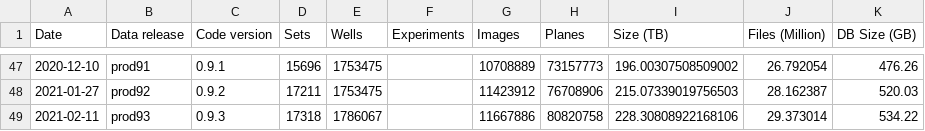
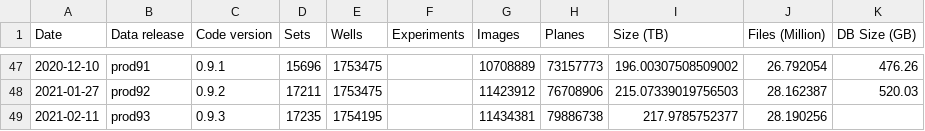
Before and after one commit to IDR/idr.openmicroscopy.org, a TSV file: _data/releases.tsv, drawn as a sheet; only a part is shown, gaps mark what is left out.

```diff
--- a/_data/releases.tsv
+++ b/_data/releases.tsv
@@ -48,2 +48,2 @@ Date	Data release	Code version	Sets	Wells	Experiments	Images	Planes	Size (TB)	Fi
 2021-01-27	prod92	0.9.2	17211	1753475		11423912	76708906	215.07339019756503	28.162387	520.03
-2021-02-11	prod93	0.9.3	17318	1786067		11667886	80820758	228.30808922168106	29.373014	534.22
+2021-02-11	prod93	0.9.3	17235	1754195		11434381	79886738	217.9785752377	28.190256	
```
Also changed, not shown: _data/studies.tsv.
